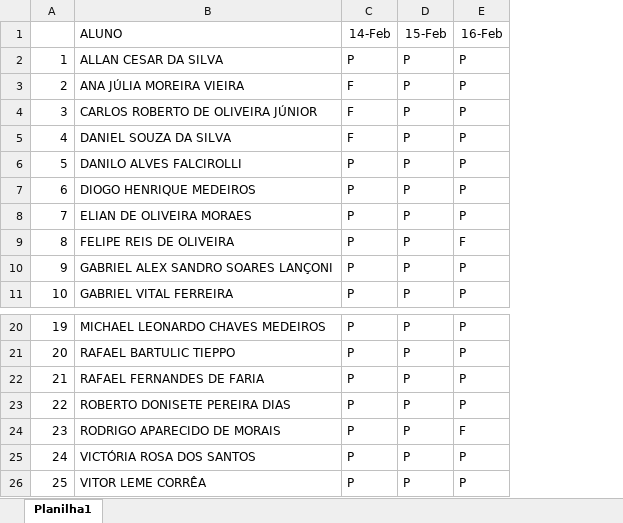
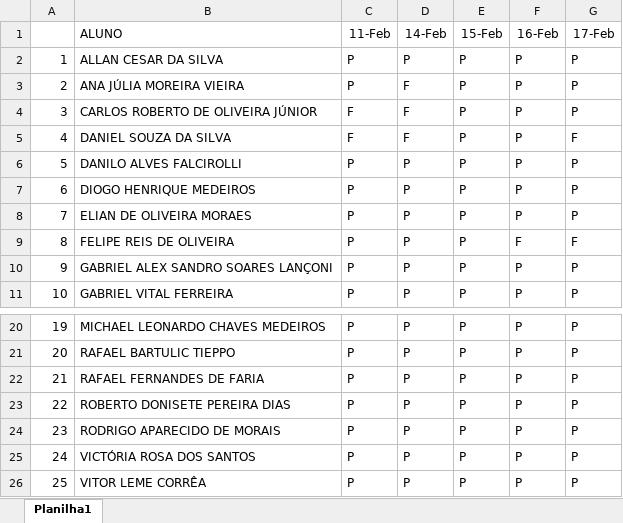
Before and after one commit to wellifabio/senai2022, an Excel workbook: 3des/Chamada.xlsx, sheet Planilha1, drawn as a sheet; only a part is shown, gaps mark what is left out; values as stored, in another font and other column widths than the file's, no borders; addresses are those after the commit; the diff names each change by its address in the sheet, - before the commit and + after, or states it on an @@ line.

Commit message:
rms aula01

```diff
--- a/3des/Chamada.xlsx (sheet Planilha1)
+++ b/3des/Chamada.xlsx (sheet Planilha1)
+column C (11-Feb), rows 2-11: P | P | F | F | P | P | P | P | P | P; rows 20-26: all P
+column G (17-Feb), rows 2-11: P | P | P | F | P | P | P | F | P | P; rows 20-26: all P
-F24 (16-Feb): F
+F24 (16-Feb): P
```
